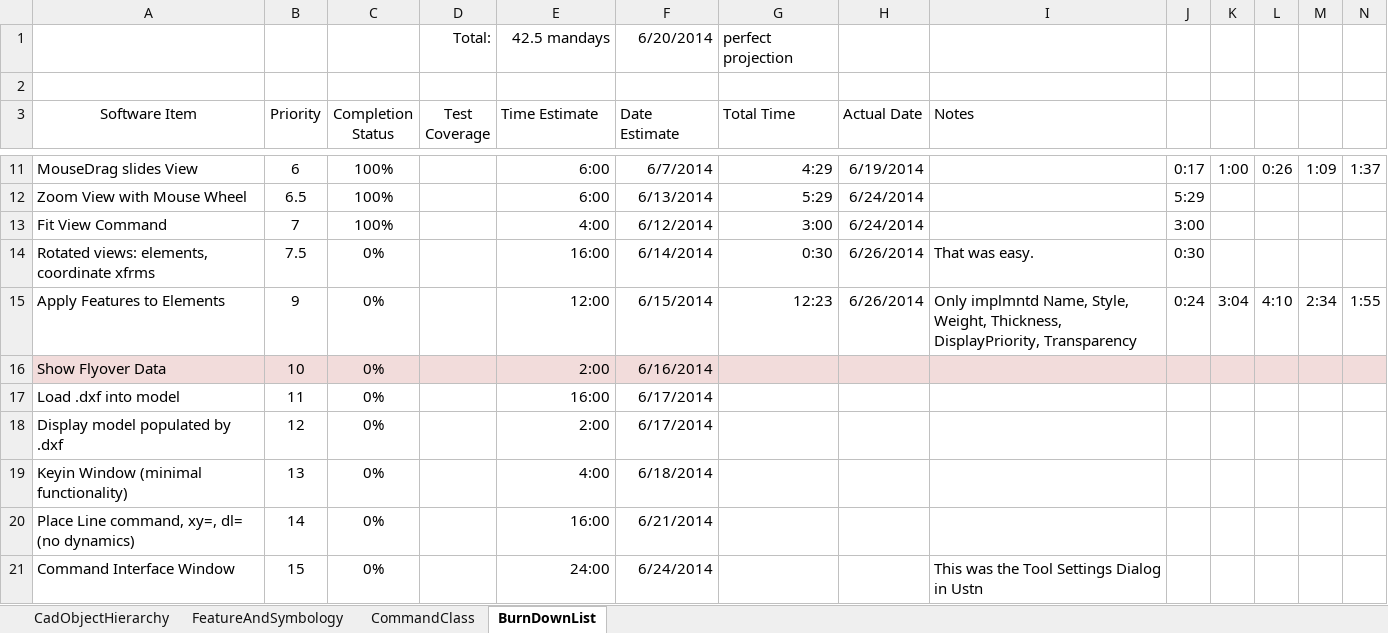
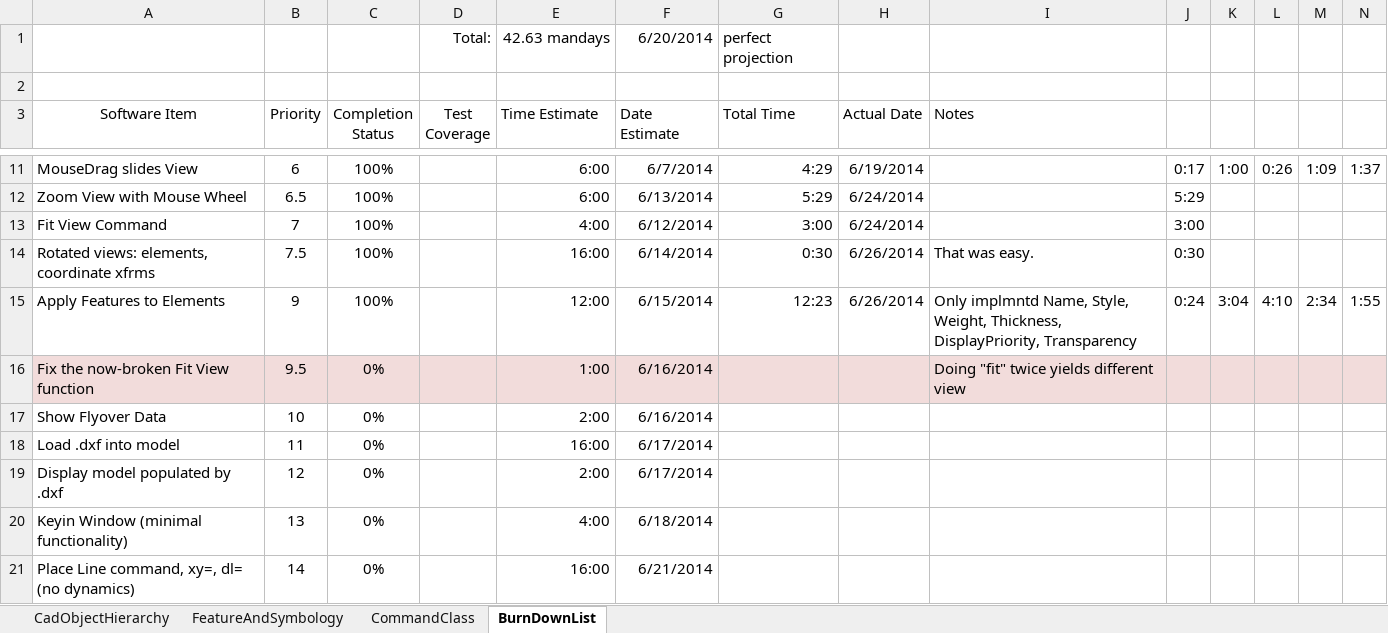
Before and after one commit to PaulSchrum/NetVecCad, an Excel workbook: ProjectManagement/ImplementationList_FoundationClassHierarchy.xlsx, sheet BurnDownList, drawn as a sheet; only a part is shown, gaps mark what is left out; the shorter side is filled out with more unchanged rows; values as stored, in another font and other column widths than the file's, no borders; addresses are those after the commit; rows hold the shown columns only; the diff covers the shown part only; the diff names each change by its address in the sheet, - before the commit and + after, or states it on an @@ line.

Commit message:
Fixed: Fit View
Note: This version now does not plot all elements.

```diff
--- a/ProjectManagement/ImplementationList_FoundationClassHierarchy.xlsx (sheet BurnDownList)
+++ b/ProjectManagement/ImplementationList_FoundationClassHierarchy.xlsx (sheet BurnDownList)
-E1 (Time Estimate): 42.5 mandays
+E1 (Time Estimate): 42.63 mandays
-C14:C15 (Completion Status): 0%
+C14:C15 (Completion Status): 100%
+row 16: Fix the now-broken Fit View function | 9.5 | 0% |  | 1:00 | 6/16/2014 |  |  | Doing "fit" twice yields different view
-A17:N17 fill: #F2DCDB
+A17:N17 fill: none
```
Also changed, not shown: cell formats elsewhere in this sheet, formulas that keep their value, 3 other files.
